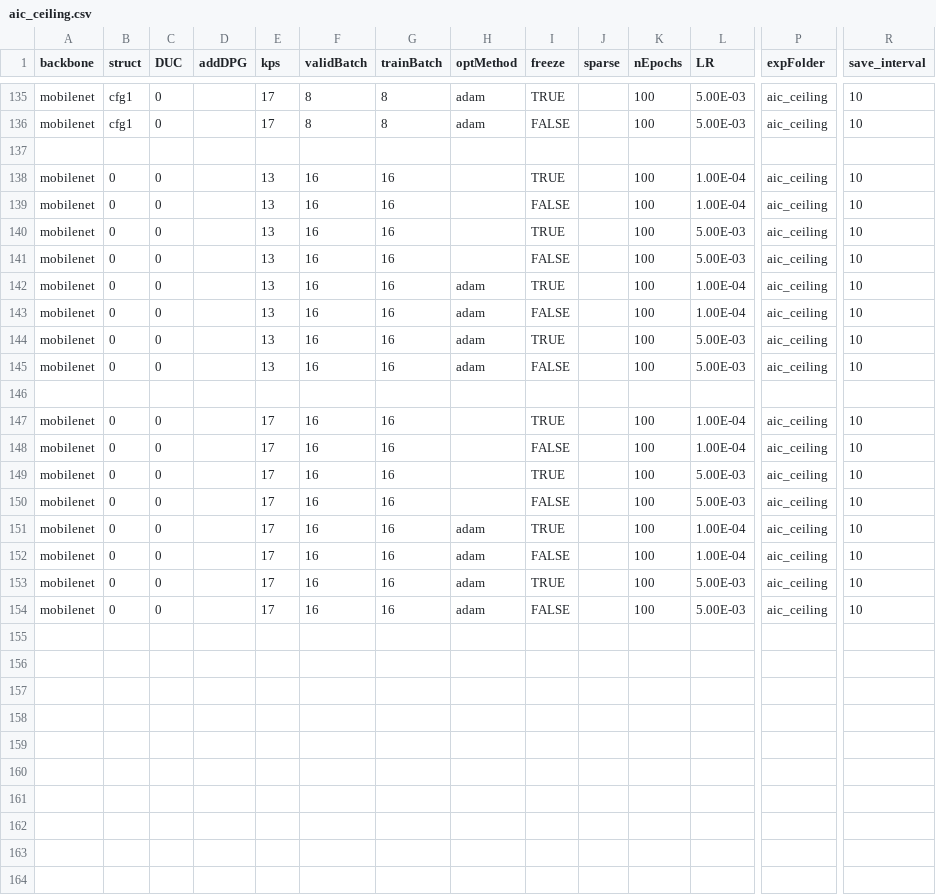
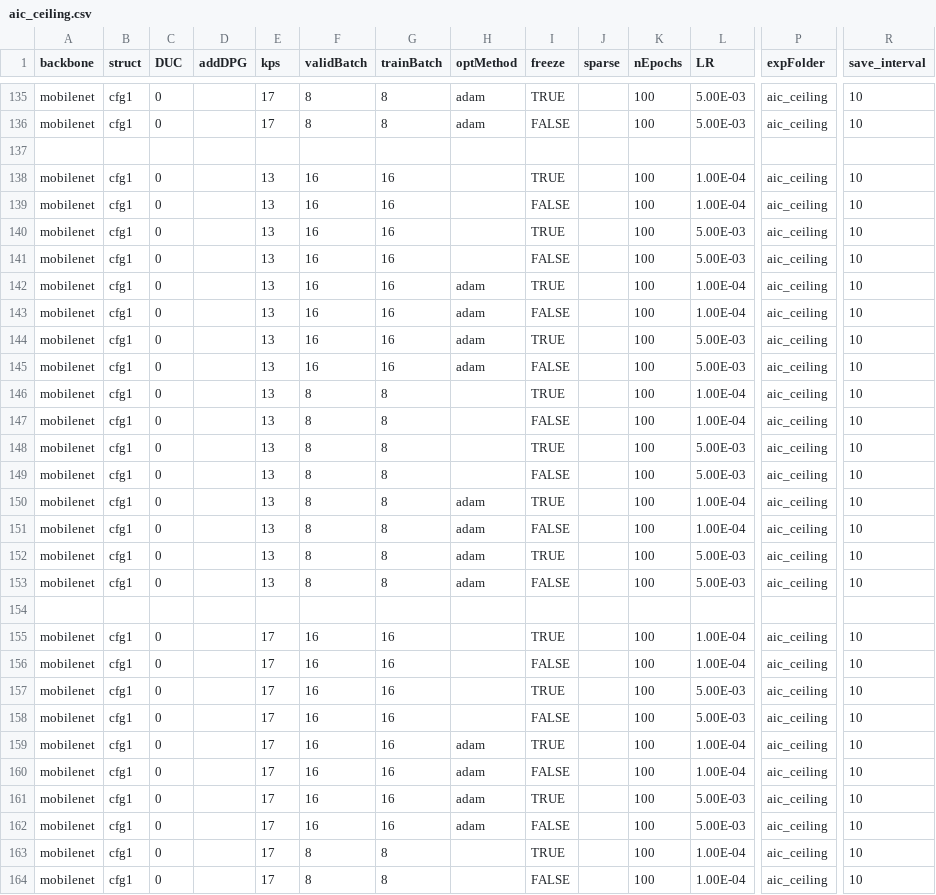
Before and after one commit to CheungBH/PoseTrainingPytorch, a CSV file: training_csv/aic_ceiling.csv, drawn as a sheet; only a part is shown, gaps mark what is left out; addresses are those after the commit; rows hold the shown columns only; the diff covers the shown part only; the diff names each change by its address in the sheet, - before the commit and + after, or states it on an @@ line.

Commit message:
more models

```diff
--- a/training_csv/aic_ceiling.csv
+++ b/training_csv/aic_ceiling.csv
-B138:B145 (struct): 0
+B138:B145 (struct): cfg1
+row 146: mobilenet | cfg1 | 0 |  | 13 | 8 | 8 |  | TRUE |  | 100 | 1.00E-04 | aic_ceiling | 10
+row 147: mobilenet | cfg1 | 0 |  | 13 | 8 | 8 |  | FALSE |  | 100 | 1.00E-04 | aic_ceiling | 10
+row 148: mobilenet | cfg1 | 0 |  | 13 | 8 | 8 |  | TRUE |  | 100 | 5.00E-03 | aic_ceiling | 10
+row 149: mobilenet | cfg1 | 0 |  | 13 | 8 | 8 |  | FALSE |  | 100 | 5.00E-03 | aic_ceiling | 10
+row 150: mobilenet | cfg1 | 0 |  | 13 | 8 | 8 | adam | TRUE |  | 100 | 1.00E-04 | aic_ceiling | 10
+row 151: mobilenet | cfg1 | 0 |  | 13 | 8 | 8 | adam | FALSE |  | 100 | 1.00E-04 | aic_ceiling | 10
+row 152: mobilenet | cfg1 | 0 |  | 13 | 8 | 8 | adam | TRUE |  | 100 | 5.00E-03 | aic_ceiling | 10
+row 153: mobilenet | cfg1 | 0 |  | 13 | 8 | 8 | adam | FALSE |  | 100 | 5.00E-03 | aic_ceiling | 10
-B155:B162 (struct): 0
+B155:B162 (struct): cfg1
+row 163: mobilenet | cfg1 | 0 |  | 17 | 8 | 8 |  | TRUE |  | 100 | 1.00E-04 | aic_ceiling | 10
+row 164: mobilenet | cfg1 | 0 |  | 17 | 8 | 8 |  | FALSE |  | 100 | 1.00E-04 | aic_ceiling | 10
```
Also changed, not shown: 6 added rows elsewhere in this file.
